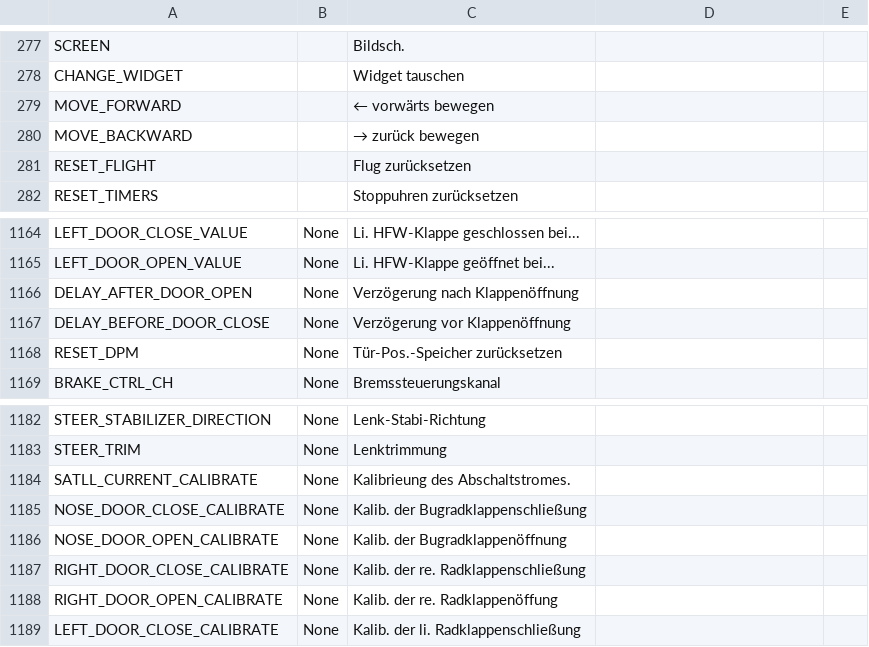
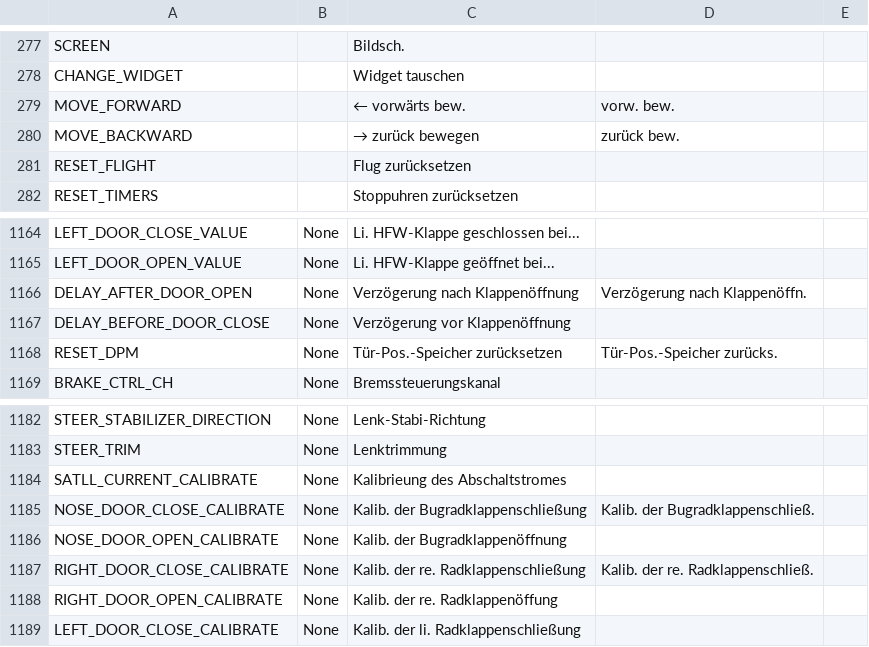
Before and after one commit to KevinFairgrieve/ETHOS-Feedback-Community, a CSV file: translations/ethos/de.csv, drawn as a sheet; only a part is shown, gaps mark what is left out.

Commit message:
Update de.csv, Translation PGC adapted for X14

```diff
--- a/translations/ethos/de.csv
+++ b/translations/ethos/de.csv
@@ -278,4 +278,4 @@ SCREEN,,"Bildsch. "
 CHANGE_WIDGET,,"Widget tauschen"
-MOVE_FORWARD,,"← vorwärts bewegen"
-MOVE_BACKWARD,,"→ zurück bewegen"
+MOVE_FORWARD,,"← vorwärts bew.","vorw. bew."
+MOVE_BACKWARD,,"→ zurück bewegen","zurück bew."
 RESET_FLIGHT,,"Flug zurücksetzen"
@@ -1165,5 +1165,5 @@ LEFT_DOOR_CLOSE_VALUE,"None","Li. HFW-Klappe geschlossen bei..."
 LEFT_DOOR_OPEN_VALUE,"None","Li. HFW-Klappe geöffnet bei..."
-DELAY_AFTER_DOOR_OPEN,"None","Verzögerung nach Klappenöffnung"
+DELAY_AFTER_DOOR_OPEN,"None","Verzögerung nach Klappenöffnung","Verzögerung nach Klappenöffn."
 DELAY_BEFORE_DOOR_CLOSE,"None","Verzögerung vor Klappenöffnung"
-RESET_DPM,"None","Tür-Pos.-Speicher zurücksetzen"
+RESET_DPM,"None","Tür-Pos.-Speicher zurücksetzen","Tür-Pos.-Speicher zurücks."
 BRAKE_CTRL_CH,"None","Bremssteuerungskanal"
@@ -1183,6 +1183,6 @@ STEER_STABILIZER_DIRECTION,"None","Lenk-Stabi-Richtung"
 STEER_TRIM,"None","Lenktrimmung"
-SATLL_CURRENT_CALIBRATE,"None","Kalibrieung des Abschaltstromes."
-NOSE_DOOR_CLOSE_CALIBRATE,"None","Kalib. der Bugradklappenschließung"
+SATLL_CURRENT_CALIBRATE,"None","Kalibrieung des Abschaltstromes"
+NOSE_DOOR_CLOSE_CALIBRATE,"None","Kalib. der Bugradklappenschließung","Kalib. der Bugradklappenschließ."
 NOSE_DOOR_OPEN_CALIBRATE,"None","Kalib. der Bugradklappenöffnung"
-RIGHT_DOOR_CLOSE_CALIBRATE,"None","Kalib. der re. Radklappenschließung"
+RIGHT_DOOR_CLOSE_CALIBRATE,"None","Kalib. der re. Radklappenschließung","Kalib. der re. Radklappenschließ."
 RIGHT_DOOR_OPEN_CALIBRATE,"None","Kalib. der re. Radklappenöffung"
```
